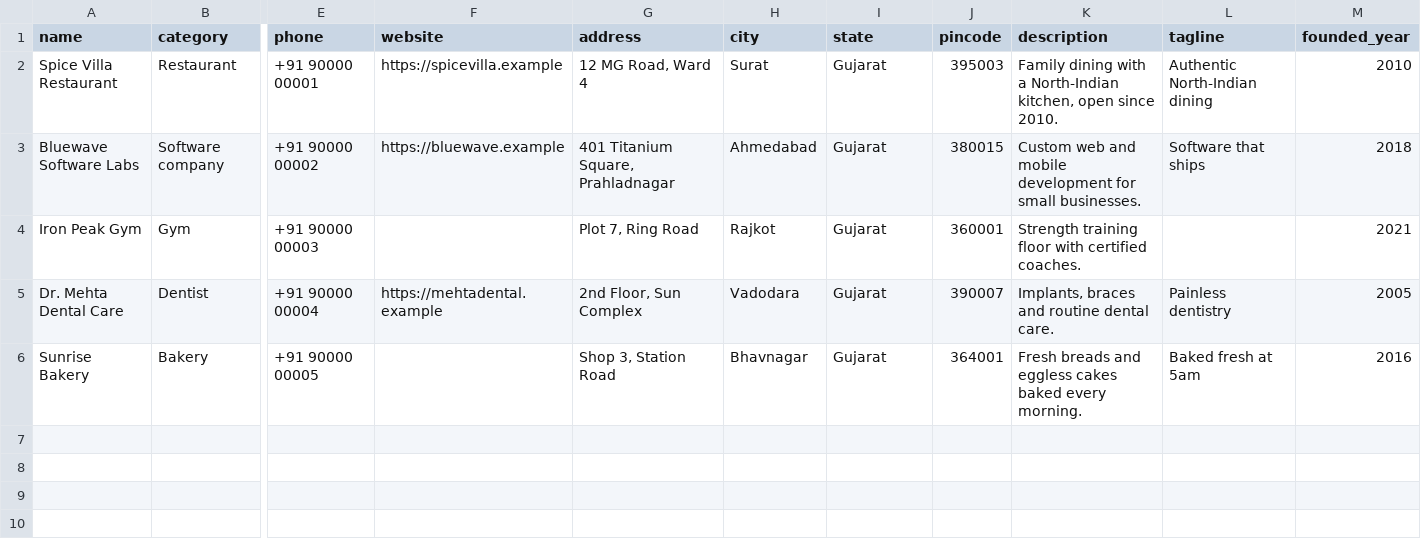
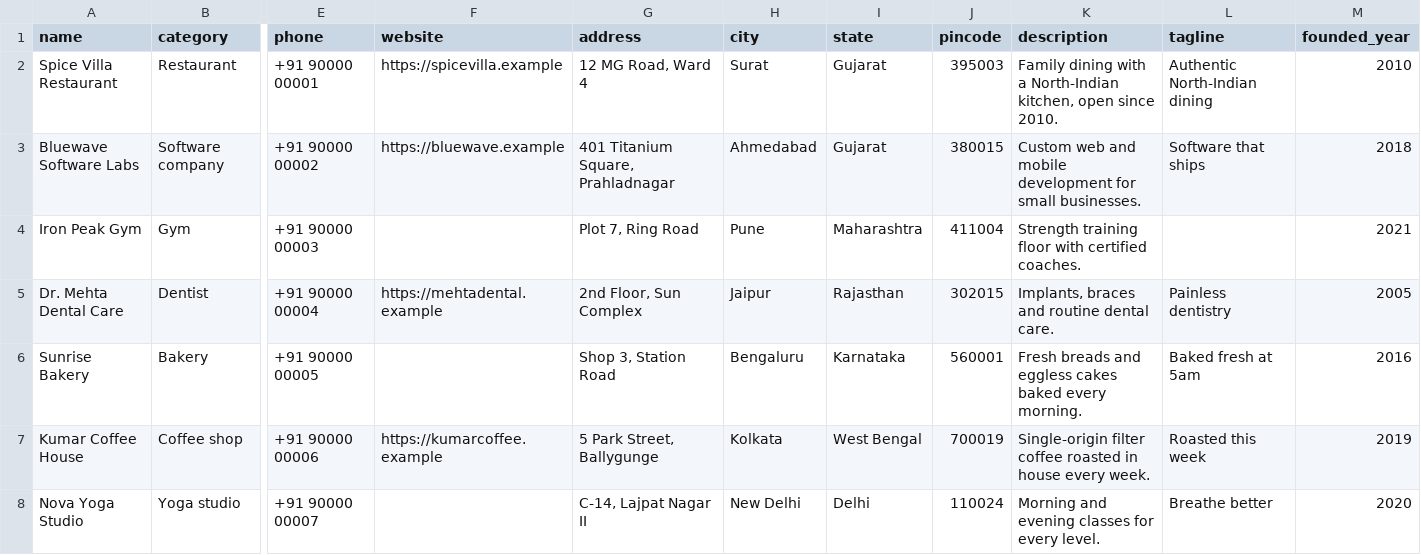
Before and after one commit to clientsnowtech/kings-reviews, a CSV file: public/samples/businesses-sample.csv, drawn as a sheet; only a part is shown, gaps mark what is left out; rows hold the shown columns only; the diff names each change by its address in the sheet, - before the commit and + after, or states it on an @@ line.

```diff
--- a/public/samples/businesses-sample.csv
+++ b/public/samples/businesses-sample.csv
-H4 (city): Rajkot
+H4 (city): Pune
-I4 (state): Gujarat
+I4 (state): Maharashtra
-J4 (pincode): 360001
+J4 (pincode): 411004
-H5 (city): Vadodara
+H5 (city): Jaipur
-I5 (state): Gujarat
+I5 (state): Rajasthan
-J5 (pincode): 390007
+J5 (pincode): 302015
-H6 (city): Bhavnagar
+H6 (city): Bengaluru
-I6 (state): Gujarat
+I6 (state): Karnataka
-J6 (pincode): 364001
+J6 (pincode): 560001
+row 7: Kumar Coffee House | Coffee shop | +91 90000 00006 | https://kumarcoffee.example | 5 Park Street, Ballygunge | Kolkata | West Bengal | 700019 | Single-origin filter coffee roasted in house every week. | Roasted this week | 2019
+row 8: Nova Yoga Studio | Yoga studio | +91 90000 00007 |  | C-14, Lajpat Nagar II | New Delhi | Delhi | 110024 | Morning and evening classes for every level. | Breathe better | 2020
```
Also changed, not shown: 2 other files.
